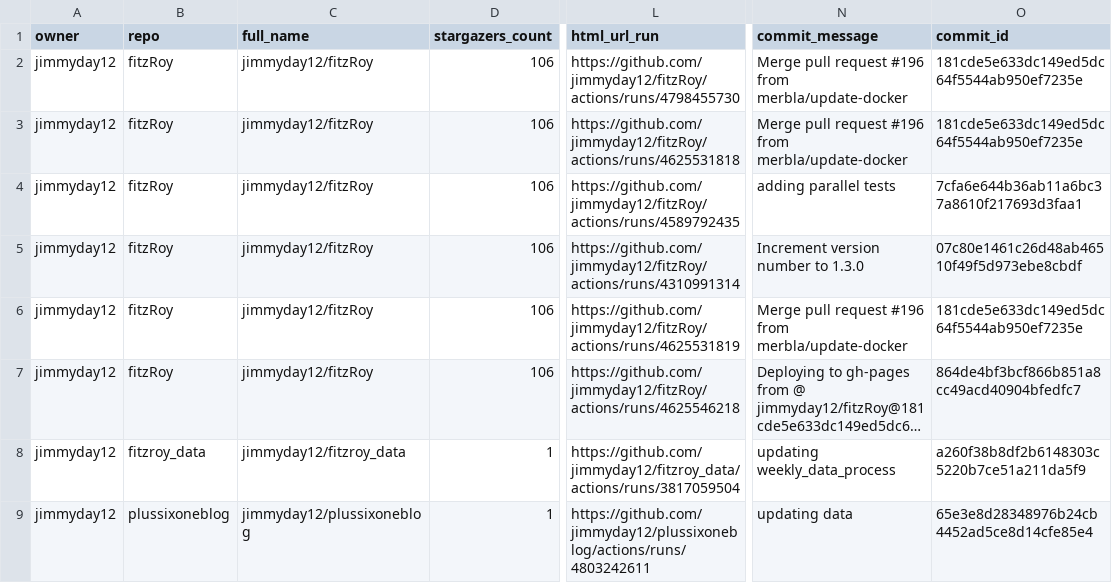
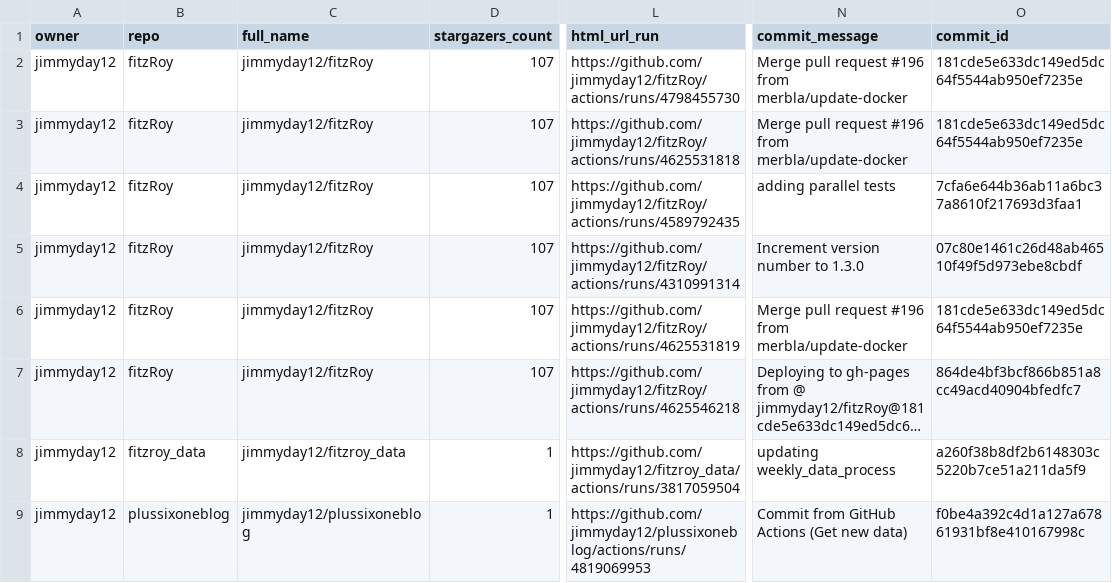
Before and after one commit to jimmyday12/status, a CSV file: repos.csv, drawn as a sheet; only a part is shown, gaps mark what is left out; long unchanged cells end in …; the diff names each change by its address in the sheet, - before the commit and + after, or states it on an @@ line.

```diff
--- a/repos.csv
+++ b/repos.csv
-D2:D7 (stargazers_count): 106
+D2:D7 (stargazers_count): 107
-L9 (html_url_run): https://github.com/jimmyday12/plussixoneblog/actions/runs/4803242611
+L9 (html_url_run): https://github.com/jimmyday12/plussixoneblog/actions/runs/4819069953
-N9 (commit_message): updating data
+N9 (commit_message): Commit from GitHub Actions (Get new data)
-O9 (commit_id): 65e3e8d28348976b24cb4452ad5ce8d14cfe85e4
+O9 (commit_id): f0be4a392c4d1a127a67861931bf8e410167998c
```
Also changed, not shown: 1 other file.
